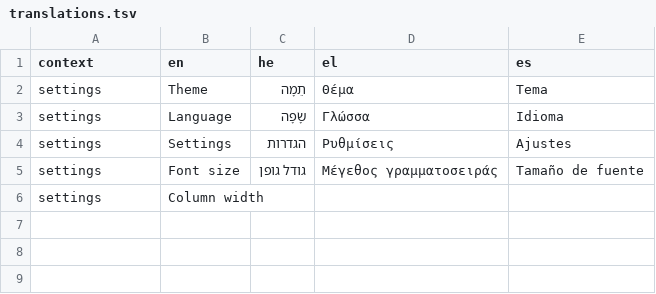
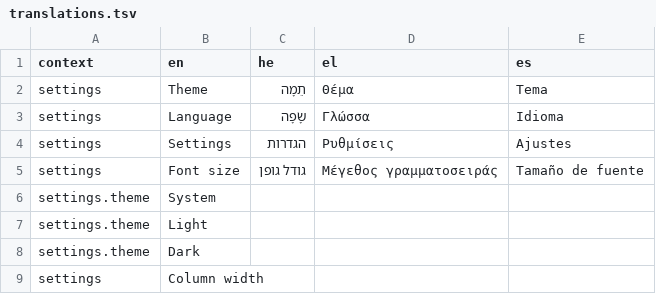
Before and after one commit to nerd-bible/frontend, a TSV file: pkgs/web/src/i18n/translations.tsv, drawn as a sheet.

```diff
--- a/pkgs/web/src/i18n/translations.tsv
+++ b/pkgs/web/src/i18n/translations.tsv
@@ -5,2 +5,5 @@ settings	Settings	הגדרות	Ρυθμίσεις	Ajustes
 settings	Font size	גודל גופן	Μέγεθος γραμματοσειράς	Tamaño de fuente
+settings.theme	System
+settings.theme	Light
+settings.theme	Dark
 settings	Column width
```
Also changed, not shown: 19 other files.
